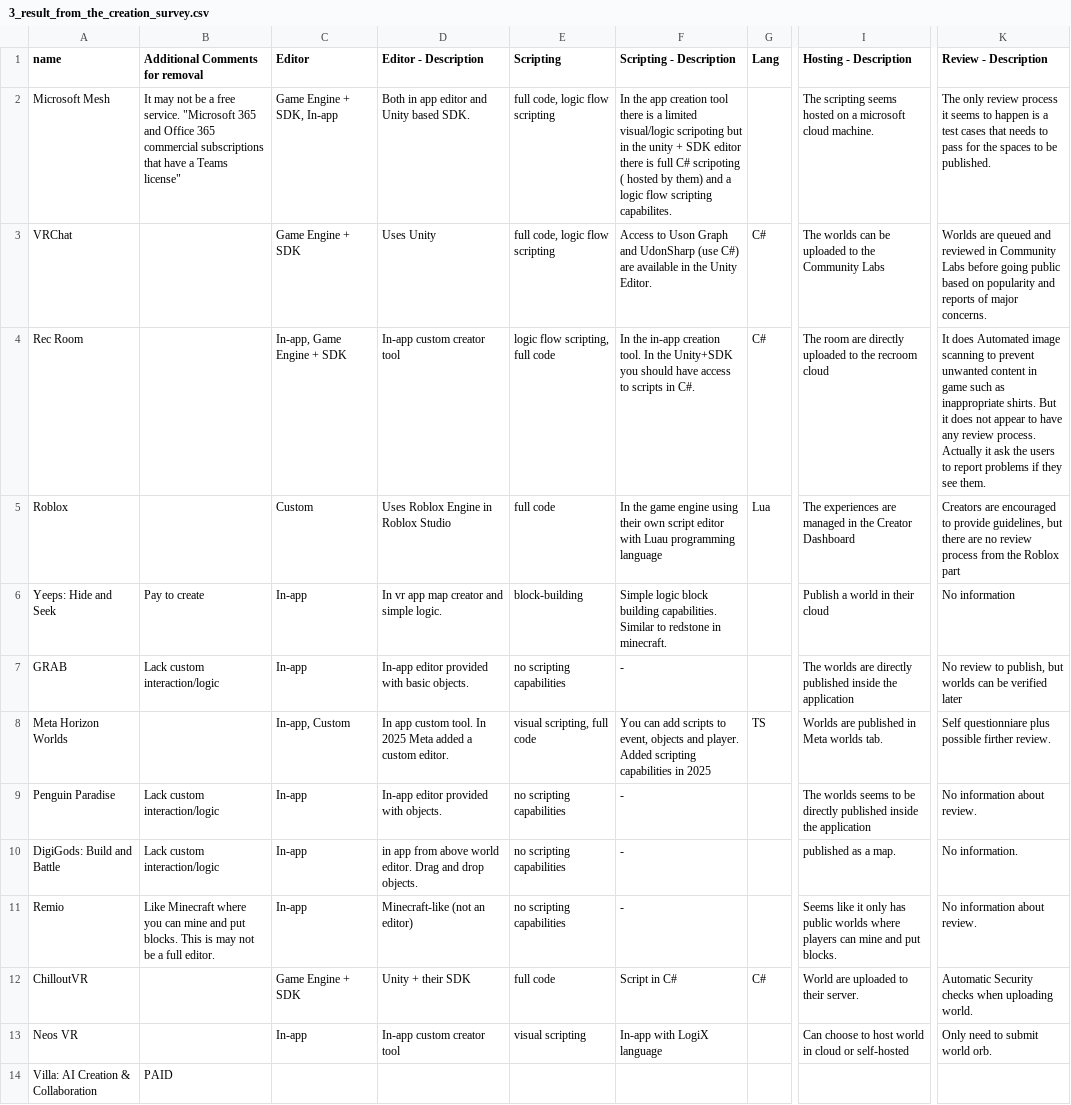
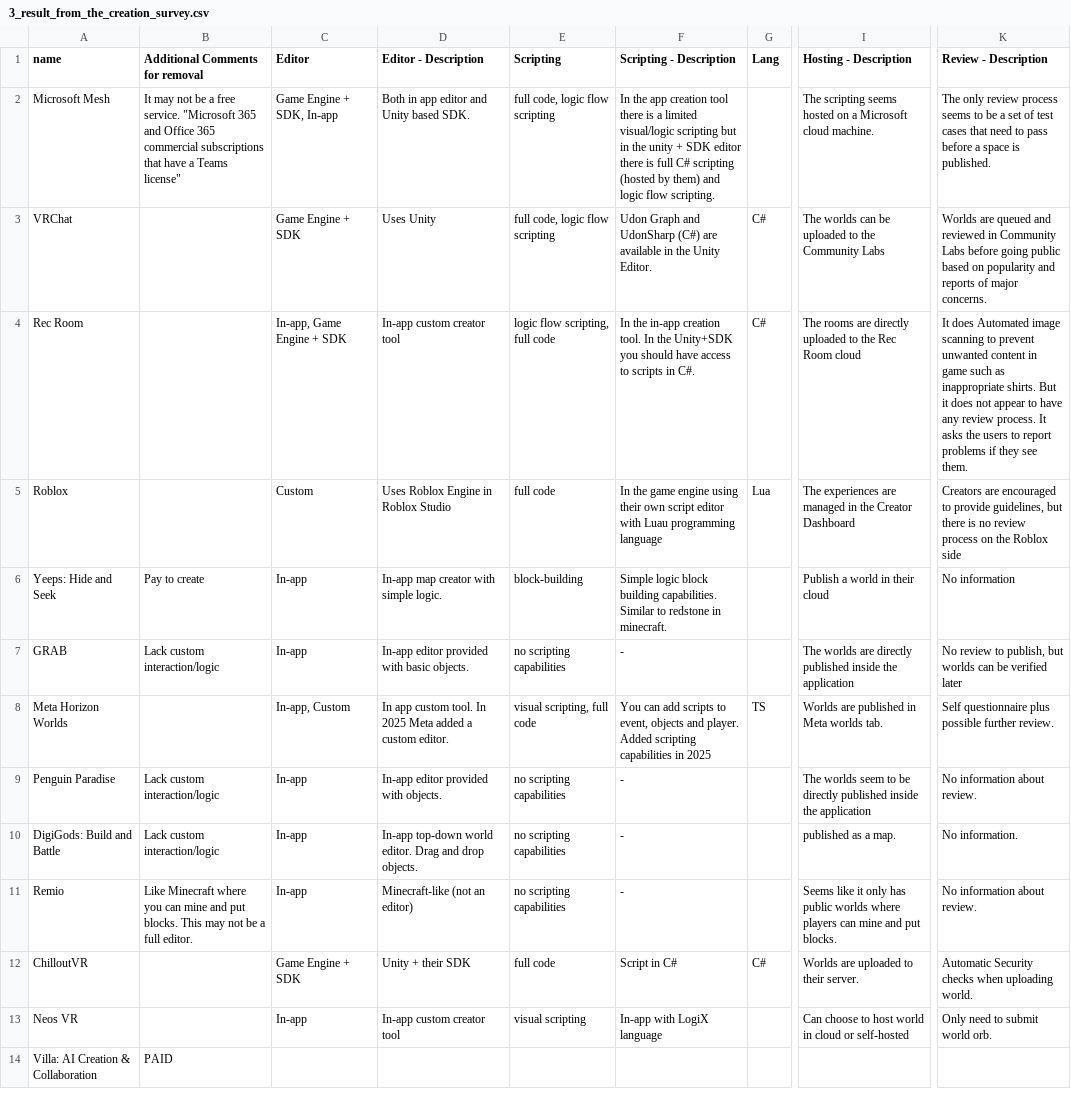
Before and after one commit to andrea-mengascini/worldcreator-artifact, a CSV file: csv/3_result_from_the_creation_survey.csv, drawn as a sheet; only a part is shown, gaps mark what is left out; the diff covers the shown part only; the diff names each change by its address in the sheet, - before the commit and + after, or states it on an @@ line.

```diff
--- a/csv/3_result_from_the_creation_survey.csv
+++ b/csv/3_result_from_the_creation_survey.csv
-F2 (Scripting - Description): …limited visual/logic scripoting but in the unity + SDK editor there is full C# scripoting ( hosted by them) and a logic flow scripting capabilites.
+F2 (Scripting - Description): …limited visual/logic scripting but in the unity + SDK editor there is full C# scripting (hosted by them) and logic flow scripting.
-I2 (Hosting - Description): …on a microsoft cloud machine.
+I2 (Hosting - Description): …on a Microsoft cloud machine.
-K2 (Review - Description): …review process it seems to happen is a test cases that needs to pass for the spaces to be published.
+K2 (Review - Description): …review process seems to be a set of test cases that need to pass before a space is published.
-F3 (Scripting - Description): Access to Uson Graph and UdonSharp (use C#) are available…
+F3 (Scripting - Description): Udon Graph and UdonSharp (C#) are available…
-I4 (Hosting - Description): The room are directly uploaded to the recroom cloud
+I4 (Hosting - Description): The rooms are directly uploaded to the Rec Room cloud
-K4 (Review - Description): …review process. Actually it ask the users…
+K4 (Review - Description): …review process. It asks the users…
-K5 (Review - Description): …but there are no review process from the Roblox part
+K5 (Review - Description): …but there is no review process on the Roblox side
-D6 (Editor - Description): In vr app map creator and simple logic.
+D6 (Editor - Description): In-app map creator with simple logic.
-K8 (Review - Description): Self questionniare plus possible firther review.
+K8 (Review - Description): Self questionnaire plus possible further review.
-I9 (Hosting - Description): The worlds seems to be…
+I9 (Hosting - Description): The worlds seem to be…
-D10 (Editor - Description): in app from above world editor.…
+D10 (Editor - Description): In-app top-down world editor.…
-B11 (Additional Comments for removal): …blocks. This is may not…
+B11 (Additional Comments for removal): …blocks. This may not…
-I12 (Hosting - Description): World are uploaded to their server.
+I12 (Hosting - Description): Worlds are uploaded to their server.
```
Also changed, not shown: 7 edited cells elsewhere in this file, csv/3_creation_survey.csv, csv/4_literature_survey.csv, 1 other file.
